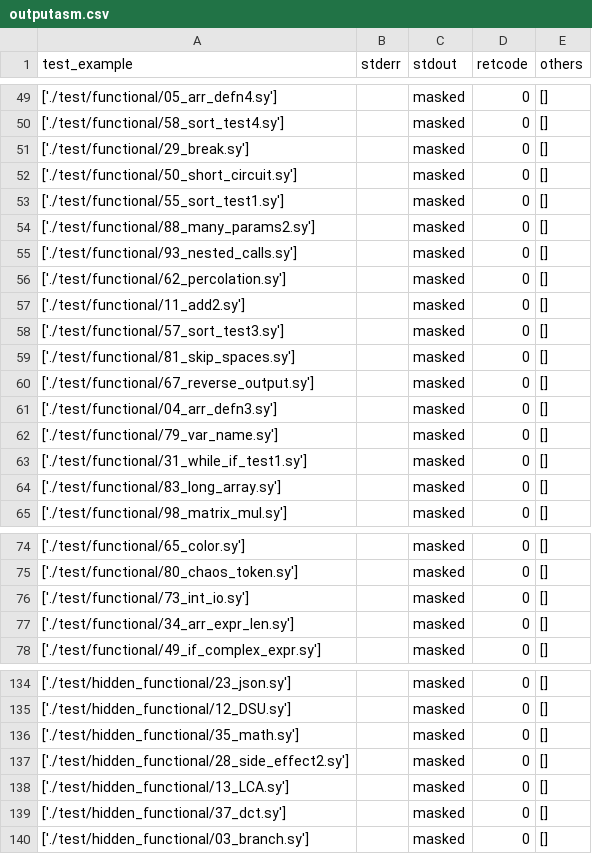
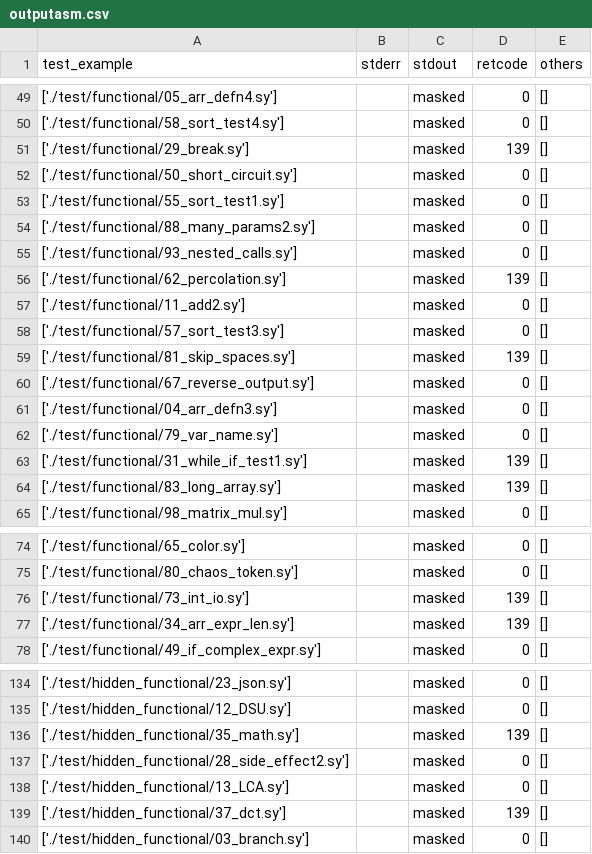
Before and after one commit to XiaoTonghuan/btCupLACompiler, a CSV file: outputasm.csv, drawn as a sheet; only a part is shown, gaps mark what is left out; the diff covers the shown part only.

```diff
--- a/outputasm.csv
+++ b/outputasm.csv
@@ -50,3 +50,3 @@ test_example,stderr,stdout,retcode,others
 ['./test/functional/58_sort_test4.sy'],,masked,0,[]
-['./test/functional/29_break.sy'],,masked,0,[]
+['./test/functional/29_break.sy'],,masked,139,[]
 ['./test/functional/50_short_circuit.sy'],,masked,0,[]
@@ -55,6 +55,6 @@ test_example,stderr,stdout,retcode,others
 ['./test/functional/93_nested_calls.sy'],,masked,0,[]
-['./test/functional/62_percolation.sy'],,masked,0,[]
+['./test/functional/62_percolation.sy'],,masked,139,[]
 ['./test/functional/11_add2.sy'],,masked,0,[]
 ['./test/functional/57_sort_test3.sy'],,masked,0,[]
-['./test/functional/81_skip_spaces.sy'],,masked,0,[]
+['./test/functional/81_skip_spaces.sy'],,masked,139,[]
 ['./test/functional/67_reverse_output.sy'],,masked,0,[]
@@ -62,4 +62,4 @@ test_example,stderr,stdout,retcode,others
 ['./test/functional/79_var_name.sy'],,masked,0,[]
-['./test/functional/31_while_if_test1.sy'],,masked,0,[]
-['./test/functional/83_long_array.sy'],,masked,0,[]
+['./test/functional/31_while_if_test1.sy'],,masked,139,[]
+['./test/functional/83_long_array.sy'],,masked,139,[]
 ['./test/functional/98_matrix_mul.sy'],,masked,0,[]
@@ -75,4 +75,4 @@ test_example,stderr,stdout,retcode,others
 ['./test/functional/80_chaos_token.sy'],,masked,0,[]
-['./test/functional/73_int_io.sy'],,masked,0,[]
-['./test/functional/34_arr_expr_len.sy'],,masked,0,[]
+['./test/functional/73_int_io.sy'],,masked,139,[]
+['./test/functional/34_arr_expr_len.sy'],,masked,139,[]
 ['./test/functional/49_if_complex_expr.sy'],,masked,0,[]
@@ -135,6 +135,6 @@ test_example,stderr,stdout,retcode,others
 ['./test/hidden_functional/12_DSU.sy'],,masked,0,[]
-['./test/hidden_functional/35_math.sy'],,masked,0,[]
+['./test/hidden_functional/35_math.sy'],,masked,139,[]
 ['./test/hidden_functional/28_side_effect2.sy'],,masked,0,[]
 ['./test/hidden_functional/13_LCA.sy'],,masked,0,[]
-['./test/hidden_functional/37_dct.sy'],,masked,0,[]
+['./test/hidden_functional/37_dct.sy'],,masked,139,[]
 ['./test/hidden_functional/03_branch.sy'],,masked,0,[]
```
Also changed, not shown: 27 edited cells elsewhere in this file, 9 other files.
